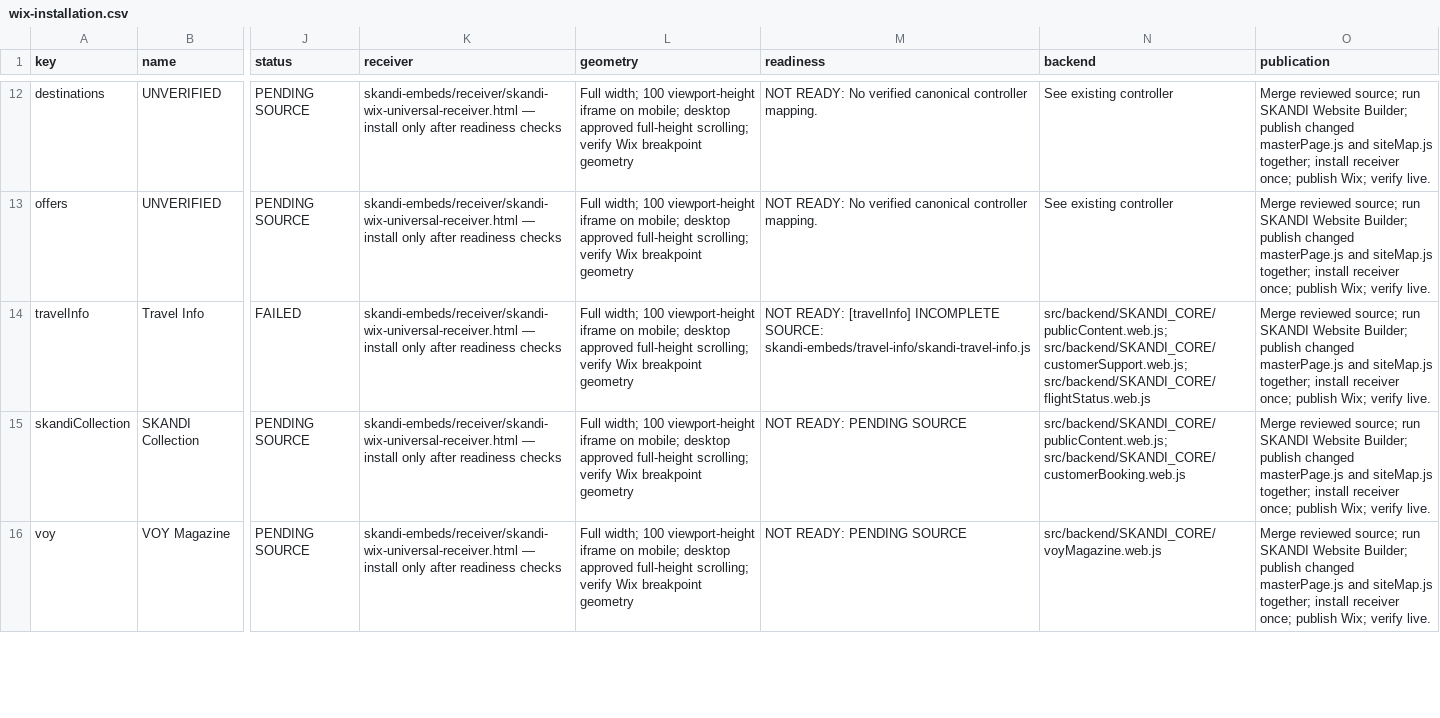
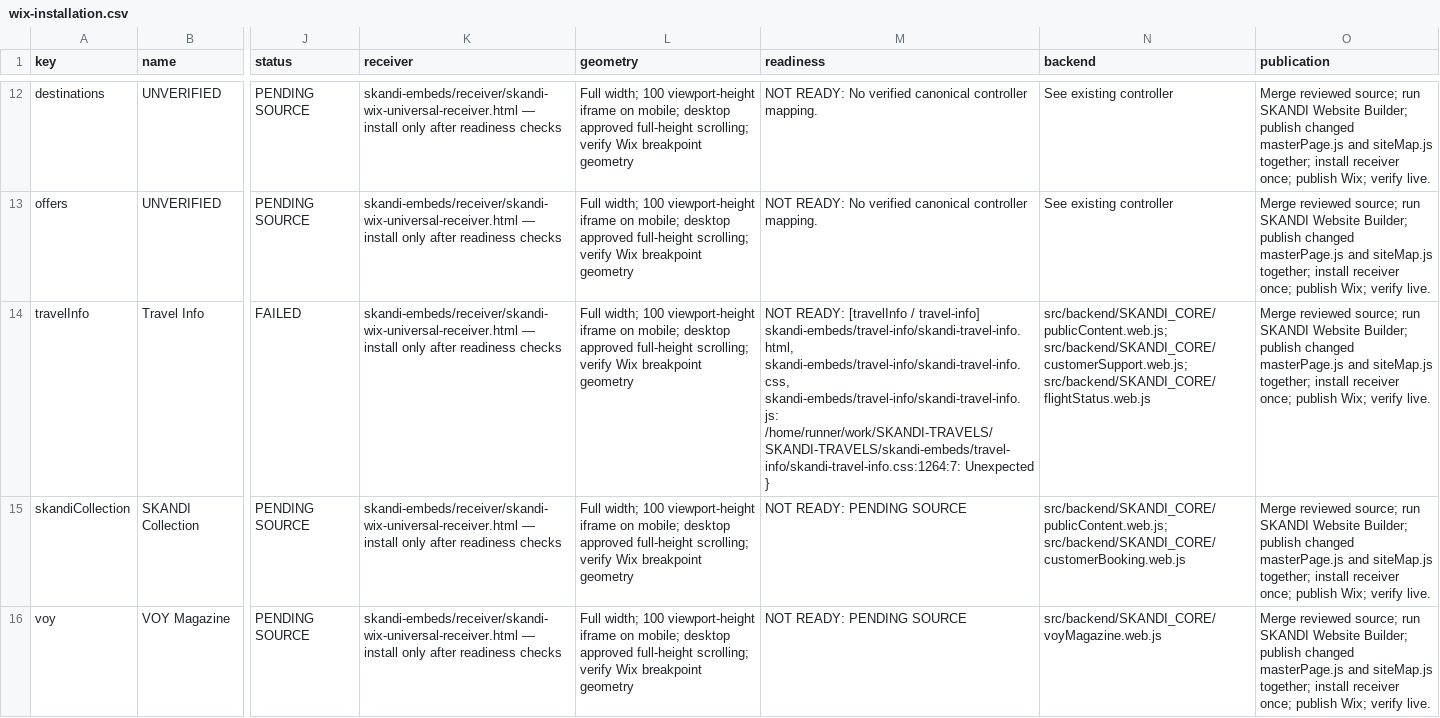
Before and after one commit to skanditravels/SKANDI-TRAVELS, a CSV file: dist/wix-installation.csv, drawn as a sheet; only a part is shown, gaps mark what is left out; the diff names each change by its address in the sheet, - before the commit and + after, or states it on an @@ line.

```diff
--- a/dist/wix-installation.csv
+++ b/dist/wix-installation.csv
-M14 (readiness): NOT READY: [travelInfo] INCOMPLETE SOURCE: skandi-embeds/travel-info/skandi-travel-info.js
+M14 (readiness): NOT READY: [travelInfo / travel-info] skandi-embeds/travel-info/skandi-travel-info.html, skandi-embeds/travel-info/skandi-travel-info.css, skandi-embeds/travel-info/skandi-travel-info.js: /home/runner/work/SKANDI-TRAVELS/SKANDI-TRAVELS/skandi-embeds/travel-info/skandi-travel-info.css:1264:7: Unexpected }
```
Also changed, not shown: 2 other files.
